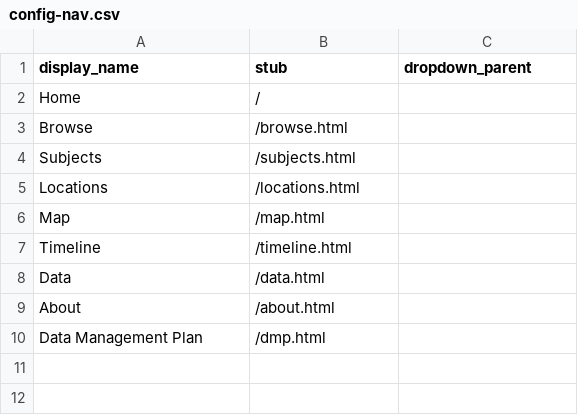
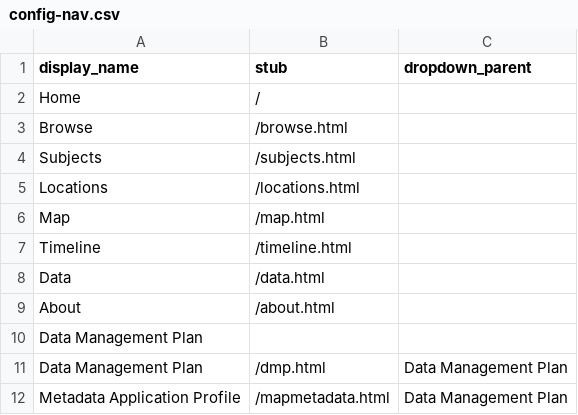
Before and after one commit to LIB410-Spring2023/group-2, a CSV file: _data/config-nav.csv, drawn as a sheet.

Commit message:
make dropdown from dmp for map

```diff
--- a/_data/config-nav.csv
+++ b/_data/config-nav.csv
@@ -9,2 +9,4 @@ Data,/data.html
 About,/about.html
-Data Management Plan,/dmp.html
+Data Management Plan,,
+Data Management Plan,/dmp.html,Data Management Plan
+Metadata Application Profile,/mapmetadata.html,Data Management Plan
```
